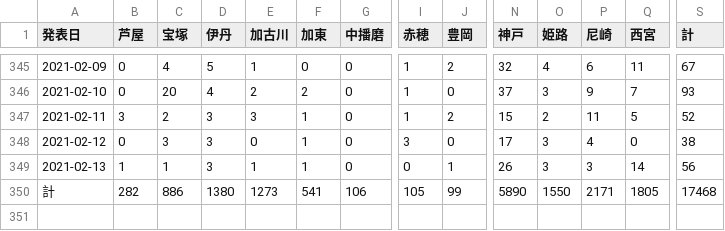
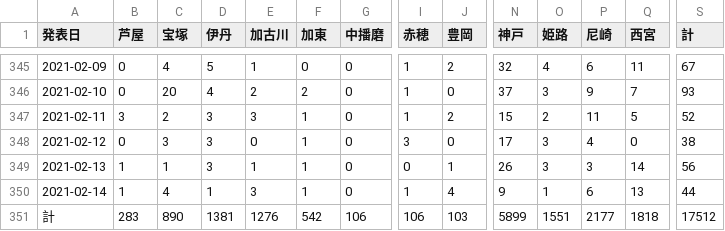
Before and after one commit to imabari/hyougo-covid19, a CSV file: area.csv, drawn as a sheet; only a part is shown, gaps mark what is left out; addresses are those after the commit; rows hold the shown columns only; the diff names each change by its address in the sheet, - before the commit and + after, or states it on an @@ line.

```diff
--- a/area.csv
+++ b/area.csv
+row 350: 2021-02-14 | 1 | 4 | 1 | 3 | 1 | 0 | 1 | 4 | 9 | 1 | 6 | 13 | 44
-B351 (芦屋): 282
+B351 (芦屋): 283
-C351 (宝塚): 886
+C351 (宝塚): 890
-D351 (伊丹): 1380
+D351 (伊丹): 1381
-E351 (加古川): 1273
+E351 (加古川): 1276
-F351 (加東): 541
+F351 (加東): 542
-I351 (赤穂): 105
+I351 (赤穂): 106
-J351 (豊岡): 99
+J351 (豊岡): 103
-N351 (神戸): 5890
+N351 (神戸): 5899
-O351 (姫路): 1550
+O351 (姫路): 1551
-P351 (尼崎): 2171
+P351 (尼崎): 2177
-Q351 (西宮): 1805
+Q351 (西宮): 1818
-S351 (計): 17468
+S351 (計): 17512
```
Also changed, not shown: ages.csv, 3 other files.
